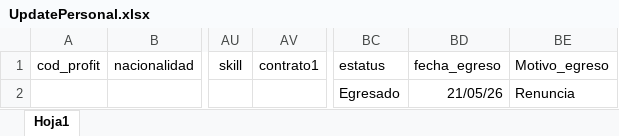
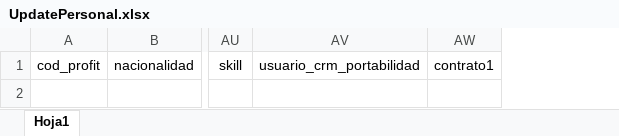
Before and after one commit to bjaimes617/infinity, an Excel workbook: storage/app/public/UpdatePersonal.xlsx, sheet Hoja1, drawn as a sheet; only a part is shown, gaps mark what is left out; values as stored, in another font and other column widths than the file's, no borders; removed rows and columns are numbered as before the commit, all else as after; the diff names each change by its address in the sheet, - before the commit and + after, or states it on an @@ line.

```diff
--- a/storage/app/public/UpdatePersonal.xlsx (sheet Hoja1)
+++ b/storage/app/public/UpdatePersonal.xlsx (sheet Hoja1)
+column AV, row 1: usuario_crm_portabilidad
-column BC, rows 1-2: estatus | Egresado
-column BD, rows 1-2: fecha_egreso | 21/05/26
-column BE, rows 1-2: Motivo_egreso | Renuncia
```
Also changed, not shown: storage/app/public/glosario.xlsx, 12 other files.
